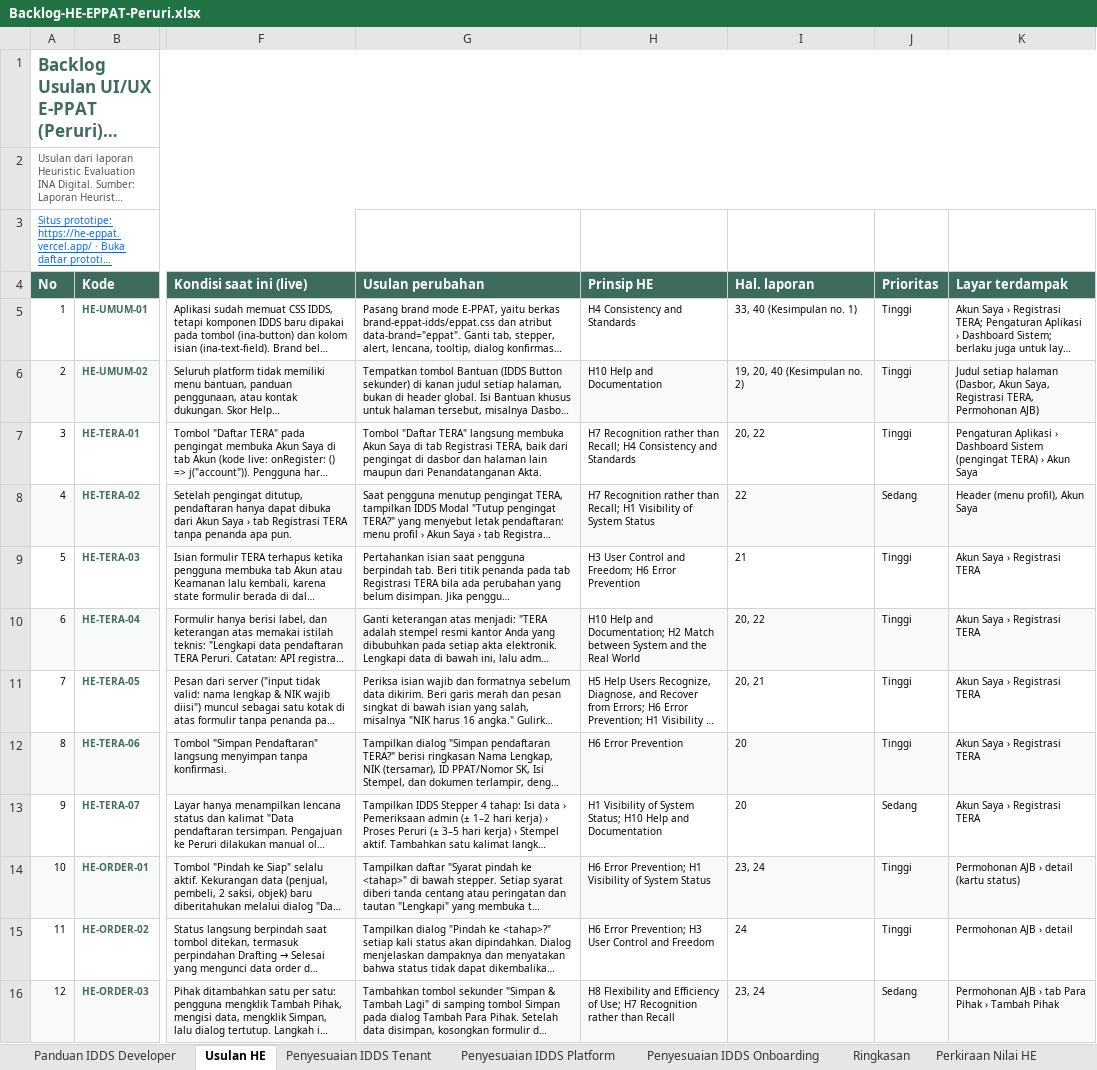
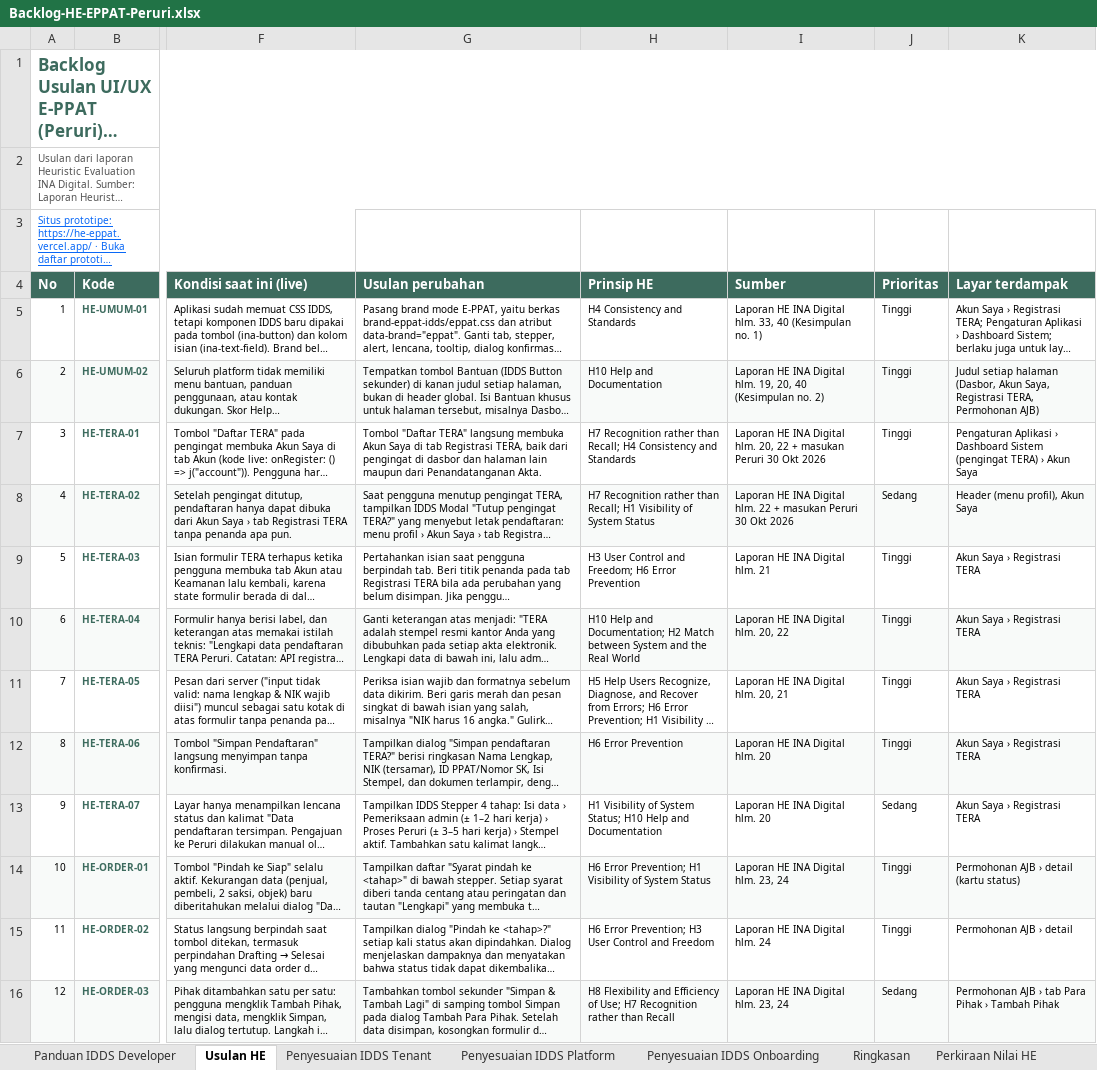
Before and after one commit to yogi-alt/HE-EPPAT-Backlog, an Excel workbook: Backlog-HE-EPPAT-Peruri.xlsx, sheet Usulan HE, drawn as a sheet; only a part is shown, gaps mark what is left out; long unchanged cells end in …; values as stored, in another font and other column widths than the file's, no borders; the diff covers the shown part only; the diff names each change by its address in the sheet, - before the commit and + after, or states it on an @@ line.

```diff
--- a/Backlog-HE-EPPAT-Peruri.xlsx (sheet Usulan HE)
+++ b/Backlog-HE-EPPAT-Peruri.xlsx (sheet Usulan HE)
-I4: Hal. laporan
+I4: Sumber
-I5 (Sumber): 33, 40 (Kesimpulan no. 1)
+I5 (Sumber): Laporan HE INA Digital hlm. 33, 40 (Kesimpulan no. 1)
-I6 (Sumber): 19, 20, 40 (Kesimpulan no. 2)
+I6 (Sumber): Laporan HE INA Digital hlm. 19, 20, 40 (Kesimpulan no. 2)
-I7 (Sumber): 20, 22
+I7 (Sumber): Laporan HE INA Digital hlm. 20, 22 + masukan Peruri 30 Okt 2026
-I8 (Sumber): 22
+I8 (Sumber): Laporan HE INA Digital hlm. 22 + masukan Peruri 30 Okt 2026
-I9 (Sumber): 21
+I9 (Sumber): Laporan HE INA Digital hlm. 21
-I10 (Sumber): 20, 22
+I10 (Sumber): Laporan HE INA Digital hlm. 20, 22
-I11 (Sumber): 20, 21
+I11 (Sumber): Laporan HE INA Digital hlm. 20, 21
-I12:I13 (Sumber): 20
+I12:I13 (Sumber): Laporan HE INA Digital hlm. 20
-I14 (Sumber): 23, 24
+I14 (Sumber): Laporan HE INA Digital hlm. 23, 24
-I15 (Sumber): 24
+I15 (Sumber): Laporan HE INA Digital hlm. 24
-I16 (Sumber): 23, 24
+I16 (Sumber): Laporan HE INA Digital hlm. 23, 24
```
Also changed, not shown: 69 edited cells elsewhere in this sheet, sheet Riwayat Perubahan, 58 other files.
